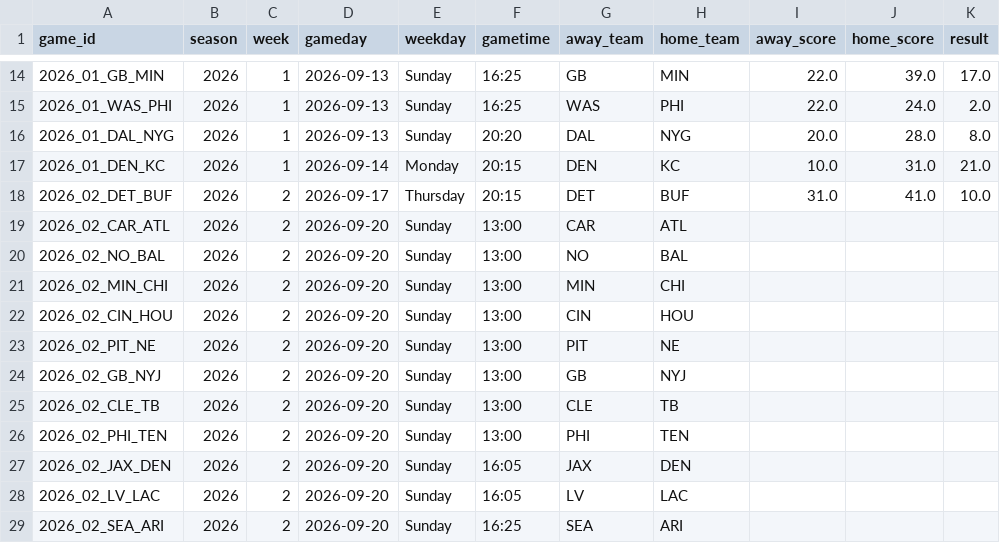
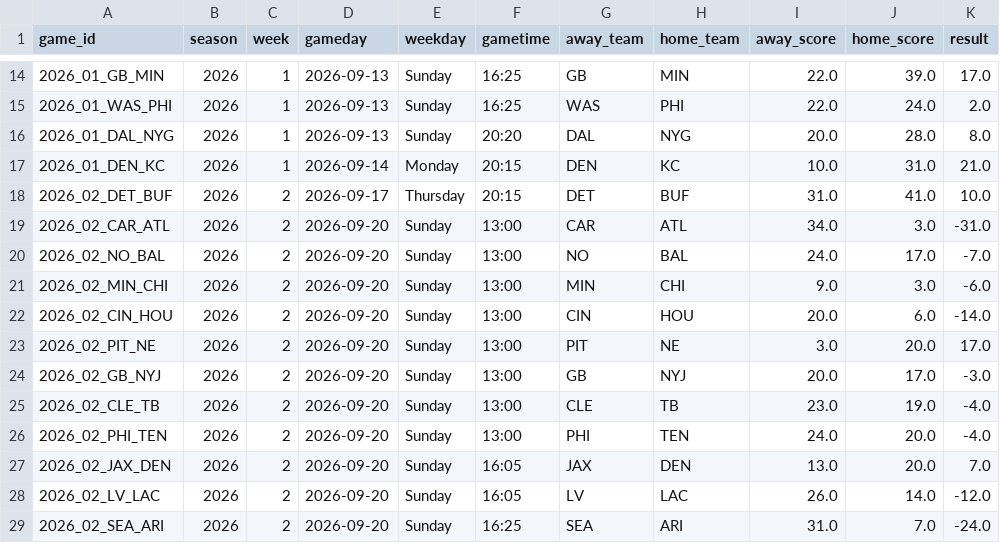
Before and after one commit to vishruthrao/NFL-Game-Predictor, a CSV file: data/schedule_2026.csv, drawn as a sheet; only a part is shown, gaps mark what is left out; the diff covers the shown part only.

```diff
--- a/data/schedule_2026.csv
+++ b/data/schedule_2026.csv
@@ -18,12 +18,12 @@ game_id,season,week,gameday,weekday,gametime,away_team,home_team,away_score,home
 2026_02_DET_BUF,2026,2,2026-09-17,Thursday,20:15,DET,BUF,31.0,41.0,10.0
-2026_02_CAR_ATL,2026,2,2026-09-20,Sunday,13:00,CAR,ATL,,,
-2026_02_NO_BAL,2026,2,2026-09-20,Sunday,13:00,NO,BAL,,,
-2026_02_MIN_CHI,2026,2,2026-09-20,Sunday,13:00,MIN,CHI,,,
-2026_02_CIN_HOU,2026,2,2026-09-20,Sunday,13:00,CIN,HOU,,,
-2026_02_PIT_NE,2026,2,2026-09-20,Sunday,13:00,PIT,NE,,,
-2026_02_GB_NYJ,2026,2,2026-09-20,Sunday,13:00,GB,NYJ,,,
-2026_02_CLE_TB,2026,2,2026-09-20,Sunday,13:00,CLE,TB,,,
-2026_02_PHI_TEN,2026,2,2026-09-20,Sunday,13:00,PHI,TEN,,,
-2026_02_JAX_DEN,2026,2,2026-09-20,Sunday,16:05,JAX,DEN,,,
-2026_02_LV_LAC,2026,2,2026-09-20,Sunday,16:05,LV,LAC,,,
-2026_02_SEA_ARI,2026,2,2026-09-20,Sunday,16:25,SEA,ARI,,,
+2026_02_CAR_ATL,2026,2,2026-09-20,Sunday,13:00,CAR,ATL,34.0,3.0,-31.0
+2026_02_NO_BAL,2026,2,2026-09-20,Sunday,13:00,NO,BAL,24.0,17.0,-7.0
+2026_02_MIN_CHI,2026,2,2026-09-20,Sunday,13:00,MIN,CHI,9.0,3.0,-6.0
+2026_02_CIN_HOU,2026,2,2026-09-20,Sunday,13:00,CIN,HOU,20.0,6.0,-14.0
+2026_02_PIT_NE,2026,2,2026-09-20,Sunday,13:00,PIT,NE,3.0,20.0,17.0
+2026_02_GB_NYJ,2026,2,2026-09-20,Sunday,13:00,GB,NYJ,20.0,17.0,-3.0
+2026_02_CLE_TB,2026,2,2026-09-20,Sunday,13:00,CLE,TB,23.0,19.0,-4.0
+2026_02_PHI_TEN,2026,2,2026-09-20,Sunday,13:00,PHI,TEN,24.0,20.0,-4.0
+2026_02_JAX_DEN,2026,2,2026-09-20,Sunday,16:05,JAX,DEN,13.0,20.0,7.0
+2026_02_LV_LAC,2026,2,2026-09-20,Sunday,16:05,LV,LAC,26.0,14.0,-12.0
+2026_02_SEA_ARI,2026,2,2026-09-20,Sunday,16:25,SEA,ARI,31.0,7.0,-24.0
```
Also changed, not shown: 9 edited cells elsewhere in this file, 1 other file.
